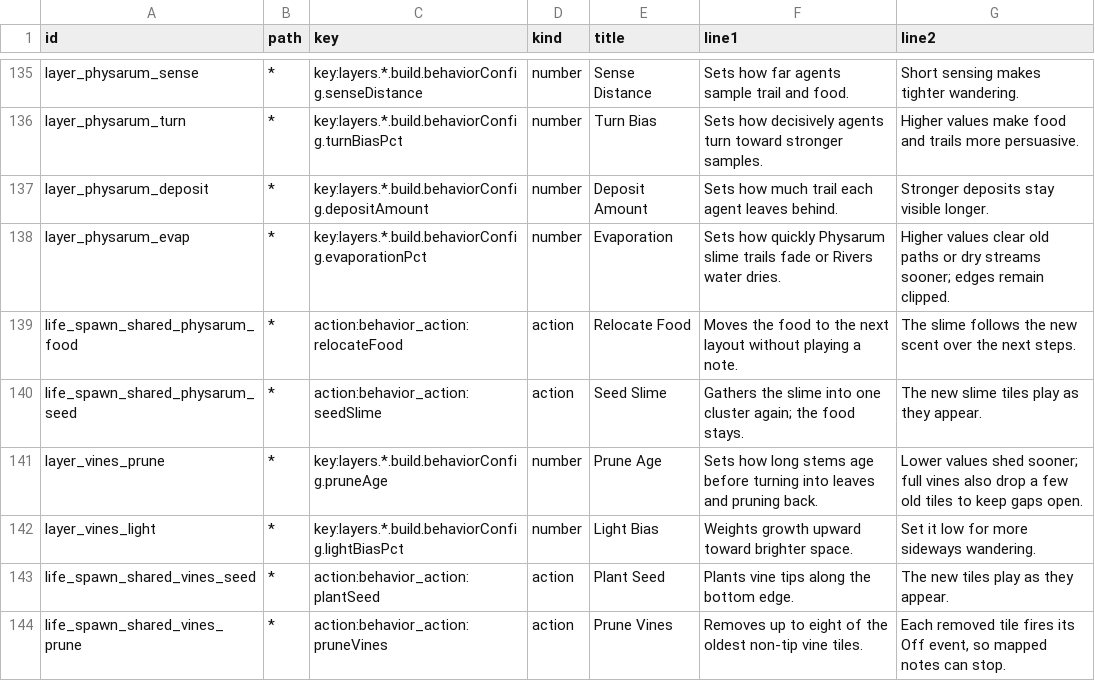
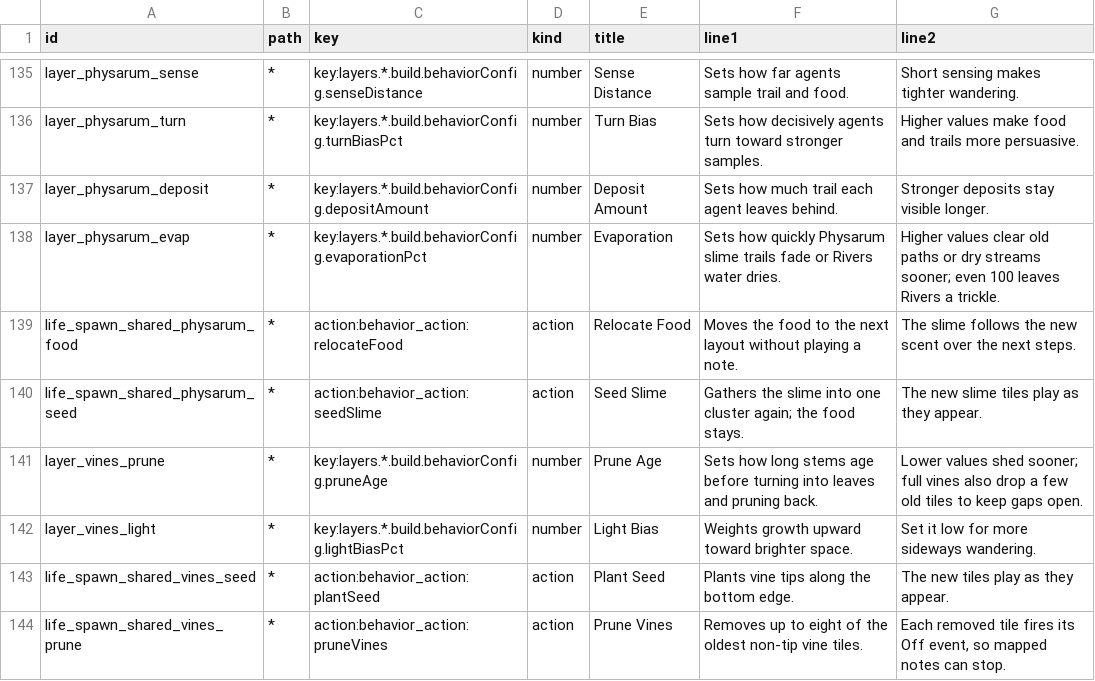
Before and after one commit to nexxyz/octessera, a TSV file: resources/menu-help-texts.tsv, drawn as a sheet; only a part is shown, gaps mark what is left out.

Commit message:
Rivers spreads Evaporation over its working band, 100 drying 16% of a tile's water a tick (default 50, as dry as 8 was), so the streams keep 2 to 50 tiles lit across the range where 25 and up dried the panel for good

```diff
--- a/resources/menu-help-texts.tsv
+++ b/resources/menu-help-texts.tsv
@@ -137,3 +137,3 @@ layer_physarum_turn	*	key:layers.*.build.behaviorConfig.turnBiasPct	number	Turn
 layer_physarum_deposit	*	key:layers.*.build.behaviorConfig.depositAmount	number	Deposit Amount	Sets how much trail each agent leaves behind.	Stronger deposits stay visible longer.
-layer_physarum_evap	*	key:layers.*.build.behaviorConfig.evaporationPct	number	Evaporation	Sets how quickly Physarum slime trails fade or Rivers water dries.	Higher values clear old paths or dry streams sooner; edges remain clipped.
+layer_physarum_evap	*	key:layers.*.build.behaviorConfig.evaporationPct	number	Evaporation	Sets how quickly Physarum slime trails fade or Rivers water dries.	Higher values clear old paths or dry streams sooner; even 100 leaves Rivers a trickle.
 life_spawn_shared_physarum_food	*	action:behavior_action:relocateFood	action	Relocate Food	Moves the food to the next layout without playing a note.	The slime follows the new scent over the next steps.
```
Also changed, not shown: 4 other files.
